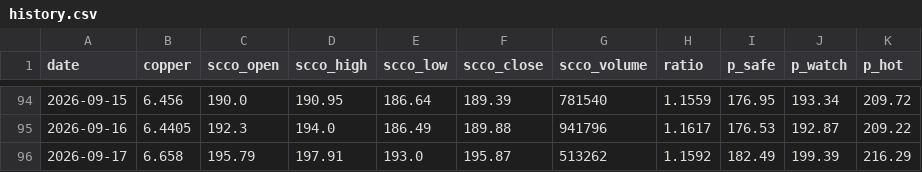
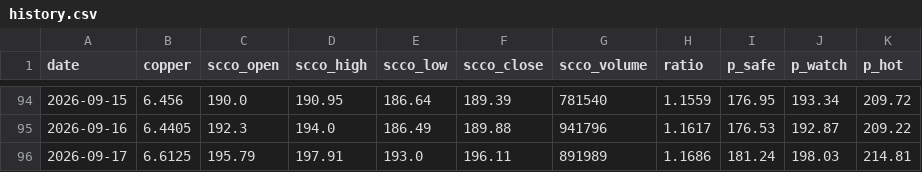
Before and after one commit to yang-xianfeng/SCCO-Monitor, a CSV file: data/history.csv, drawn as a sheet; only a part is shown, gaps mark what is left out.

```diff
--- a/data/history.csv
+++ b/data/history.csv
@@ -95,2 +95,2 @@ date,copper,scco_open,scco_high,scco_low,scco_close,scco_volume,ratio,p_safe,p_w
 2026-09-16,6.4405,192.3,194.0,186.49,189.88,941796,1.1617,176.53,192.87,209.22
-2026-09-17,6.658,195.79,197.91,193.0,195.87,513262,1.1592,182.49,199.39,216.29
+2026-09-17,6.6125,195.79,197.91,193.0,196.11,891989,1.1686,181.24,198.03,214.81
```
Also changed, not shown: 2 other files.
